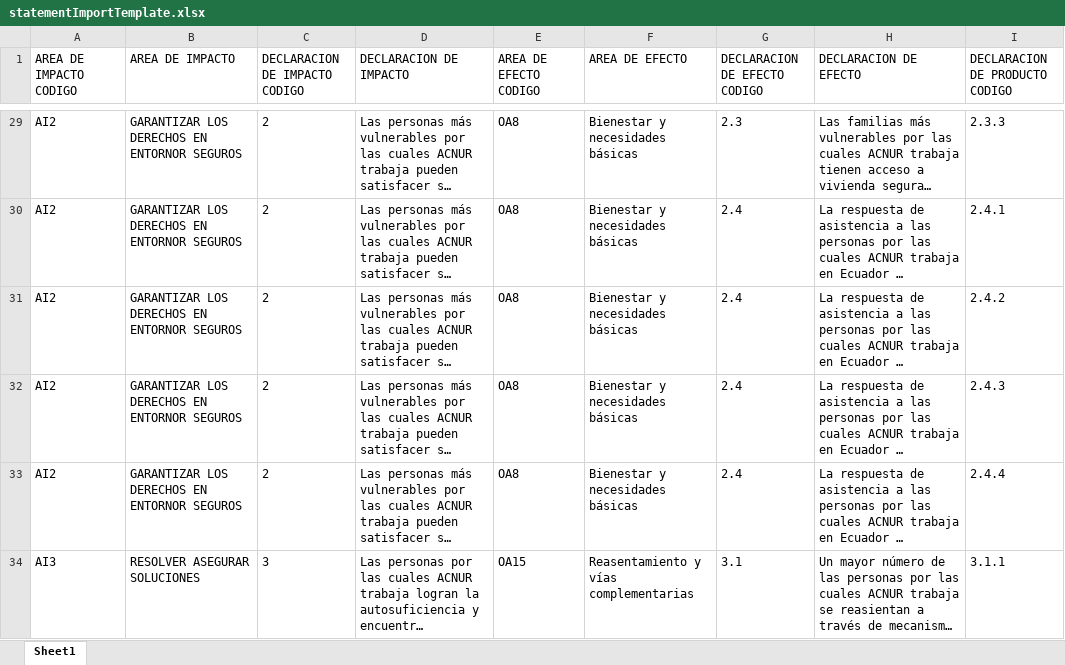
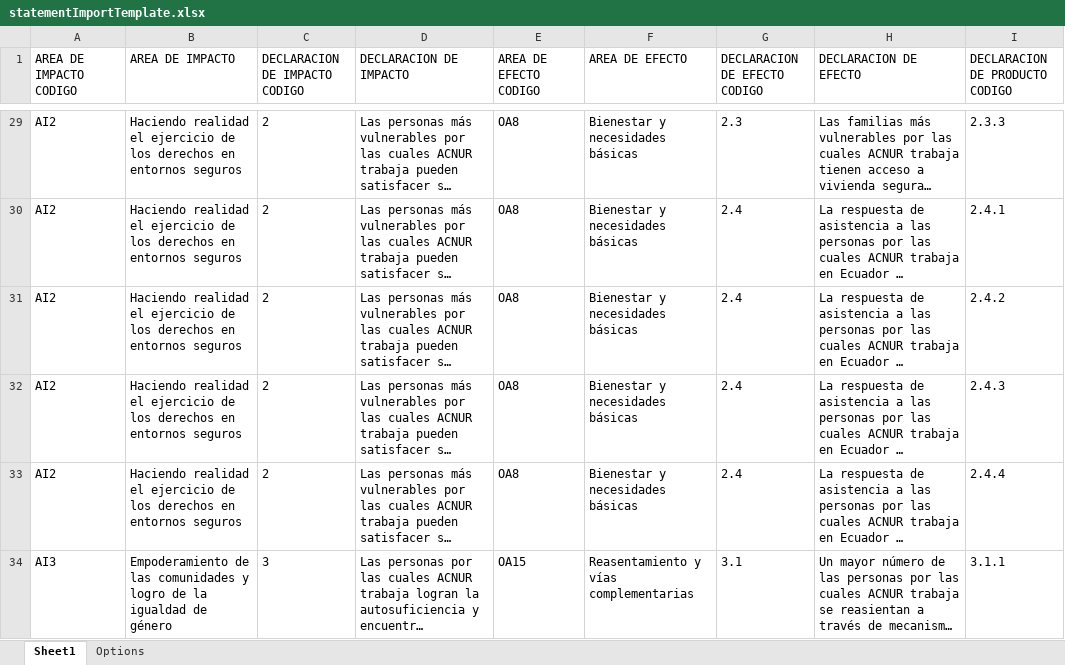
Before and after one commit to ACNUR-Ecuador/OSMOSYS_2022, an Excel workbook: backend/src/main/resources/templates/statementImportTemplate.xlsx, sheet Sheet1, drawn as a sheet; only a part is shown, gaps mark what is left out; long unchanged cells end in …; values as stored, in another font and other column widths than the file's, no borders; table styles not drawn; the diff covers the shown part only; the diff names each change by its address in the sheet, - before the commit and + after, or states it on an @@ line.

```diff
--- a/backend/src/main/resources/templates/statementImportTemplate.xlsx (sheet Sheet1)
+++ b/backend/src/main/resources/templates/statementImportTemplate.xlsx (sheet Sheet1)
+sheet tab: Options
-B29:B33 (AREA DE IMPACTO): GARANTIZAR LOS DERECHOS EN ENTORNOR SEGUROS
+B29:B33 (AREA DE IMPACTO): Haciendo realidad el ejercicio de los derechos en entornos seguros
-B34 (AREA DE IMPACTO): RESOLVER ASEGURAR SOLUCIONES
+B34 (AREA DE IMPACTO): Empoderamiento de las comunidades y logro de la igualdad de género
```
Also changed, not shown: 70 edited cells elsewhere in this sheet, formulas that keep their value, 6 other files.
